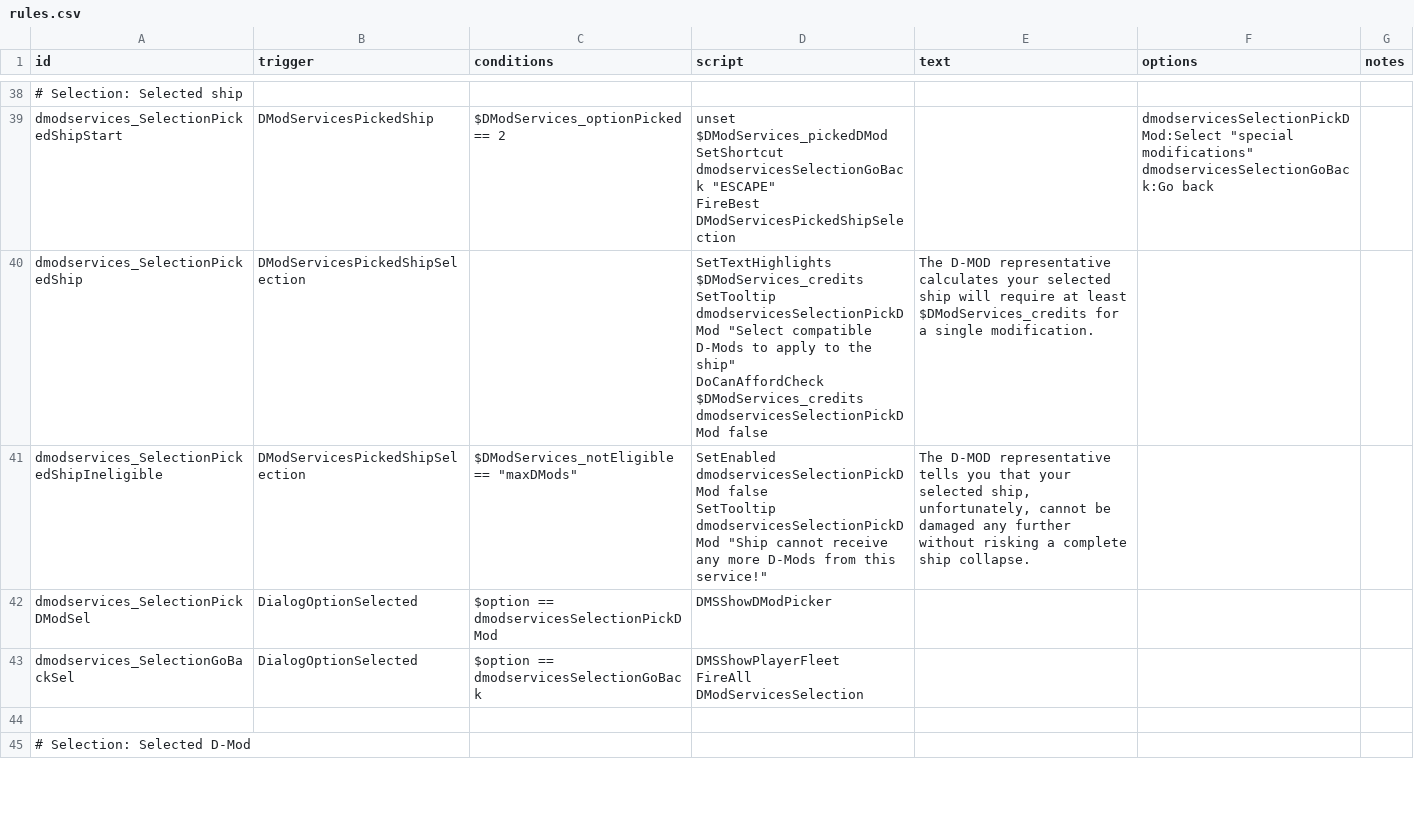
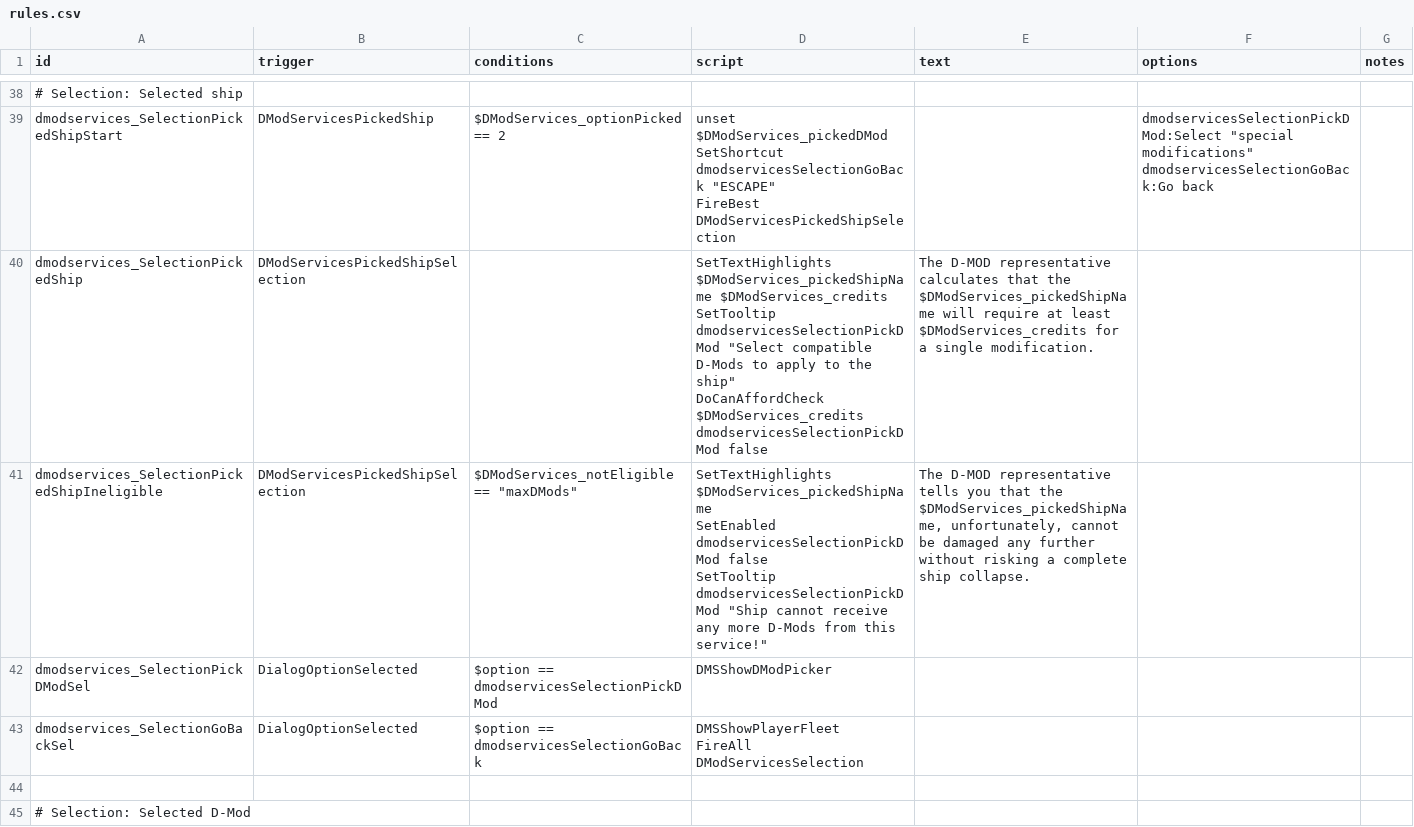
Before and after one commit to Tranquiliti/DMODServices, a CSV file: data/campaign/rules.csv, drawn as a sheet; only a part is shown, gaps mark what is left out; the diff covers the shown part only.

```diff
--- a/data/campaign/rules.csv
+++ b/data/campaign/rules.csv
@@ -102,7 +111,8 @@ FireBest DModServicesPickedShipSelection",,"dmodservicesSelectionPickDMod:Select
 dmodservicesSelectionGoBack:Go back",
-dmodservices_SelectionPickedShip,DModServicesPickedShipSelection,,"SetTextHighlights $DModServices_credits
-SetTooltip dmodservicesSelectionPickDMod ""Select compatible D-Mods to apply to the ship""
-DoCanAffordCheck $DModServices_credits dmodservicesSelectionPickDMod false",The D-MOD representative calculates your selected ship will require at least $DModServices_credits for a single modification.,,
-dmodservices_SelectionPickedShipIneligible,DModServicesPickedShipSelection,"$DModServices_notEligible == ""maxDMods""","SetEnabled dmodservicesSelectionPickDMod false
-SetTooltip dmodservicesSelectionPickDMod ""Ship cannot receive any more D-Mods from this service!""","The D-MOD representative tells you that your selected ship, unfortunately, cannot be damaged any further without risking a complete ship collapse.",,
+dmodservices_SelectionPickedShip,DModServicesPickedShipSelection,,"SetTextHighlights $DModServices_pickedShipName $DModServices_credits
+SetTooltip dmodservicesSelectionPickDMod ""Select compatible D-Mods to apply to the ship""
+DoCanAffordCheck $DModServices_credits dmodservicesSelectionPickDMod false",The D-MOD representative calculates that the $DModServices_pickedShipName will require at least $DModServices_credits for a single modification.,,
+dmodservices_SelectionPickedShipIneligible,DModServicesPickedShipSelection,"$DModServices_notEligible == ""maxDMods""","SetTextHighlights $DModServices_pickedShipName
+SetEnabled dmodservicesSelectionPickDMod false
+SetTooltip dmodservicesSelectionPickDMod ""Ship cannot receive any more D-Mods from this service!""","The D-MOD representative tells you that the $DModServices_pickedShipName, unfortunately, cannot be damaged any further without risking a complete ship collapse.",,
 dmodservices_SelectionPickDModSel,DialogOptionSelected,$option == dmodservicesSelectionPickDMod,DMSShowDModPicker,,,
```
Also changed, not shown: 1 added row and 26 edited cells elsewhere in this file, 11 other files.
